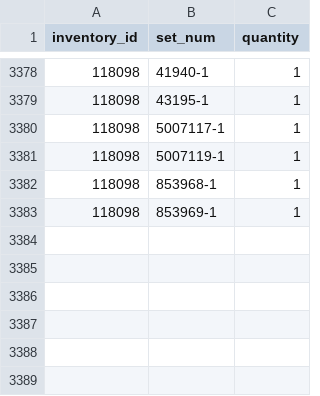
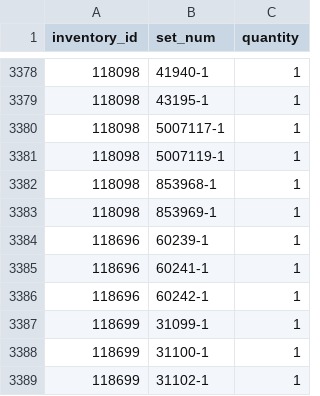
Before and after one commit to JeromeDane/brick-tools-for-lego, a CSV file: data/rebrickable/inventory_sets.csv, drawn as a sheet; only a part is shown, gaps mark what is left out; the diff names each change by its address in the sheet, - before the commit and + after, or states it on an @@ line.

```diff
--- a/data/rebrickable/inventory_sets.csv
+++ b/data/rebrickable/inventory_sets.csv
+row 3384: 118696 | 60239-1 | 1
+row 3385: 118696 | 60241-1 | 1
+row 3386: 118696 | 60242-1 | 1
+row 3387: 118699 | 31099-1 | 1
+row 3388: 118699 | 31100-1 | 1
+row 3389: 118699 | 31102-1 | 1
```
Also changed, not shown: data/rebrickable/inventories.csv, data/rebrickable/inventory_minifigs.csv, 7 other files.
